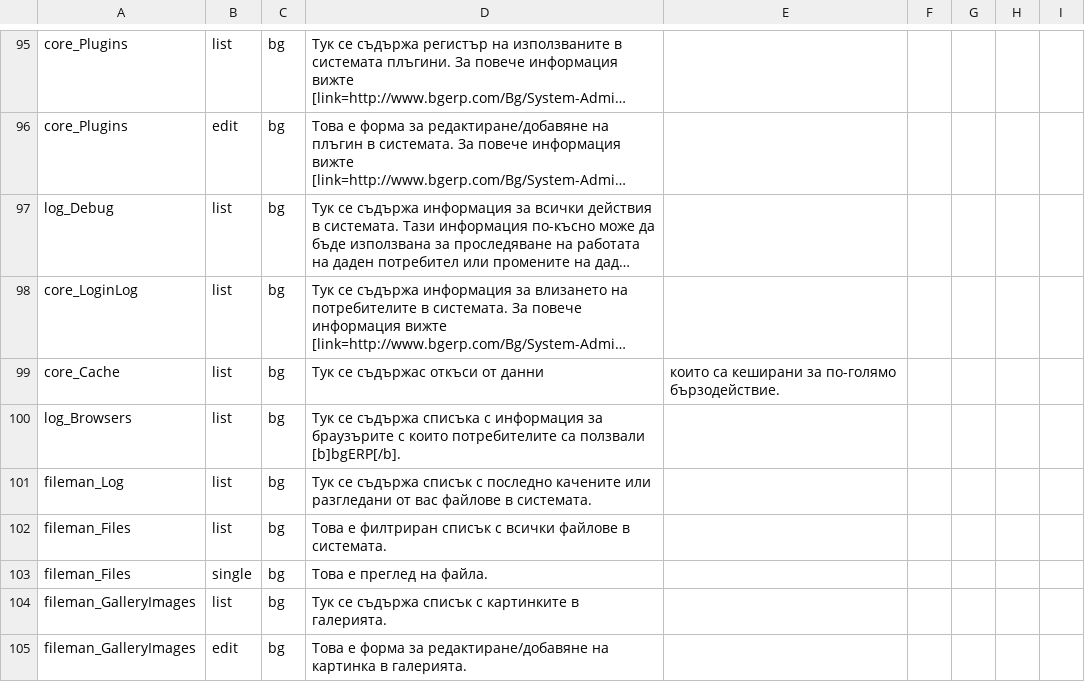
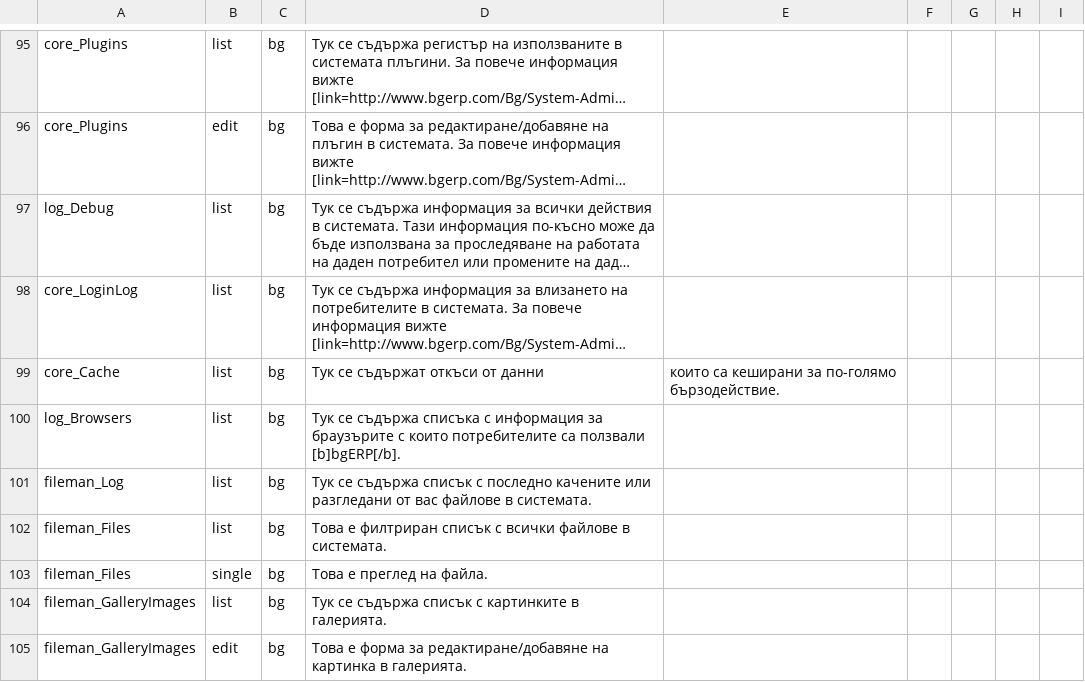
Before and after one commit to bgerp/bgerp, a CSV file: help/data/HelpInfo.csv, drawn as a sheet; only a part is shown, gaps mark what is left out; long unchanged cells end in …; the diff names each change by its address in the sheet, - before the commit and + after, or states it on an @@ line.

Commit message:
оправена печатна грешка

```diff
--- a/help/data/HelpInfo.csv
+++ b/help/data/HelpInfo.csv
-D99: Тук се съдържас откъси от данни
+D99: Тук се съдържат откъси от данни
```
